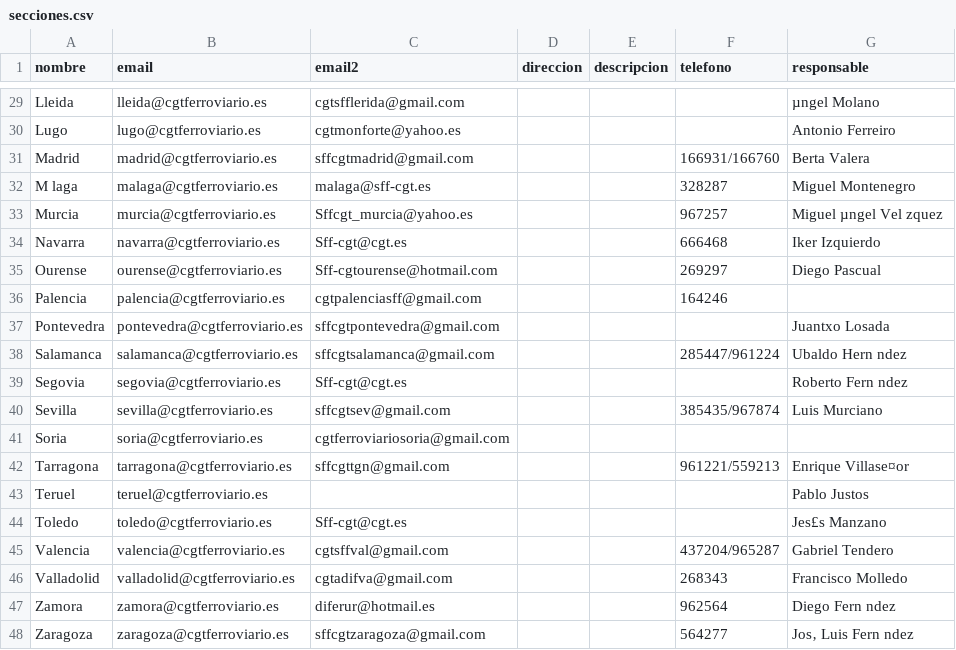
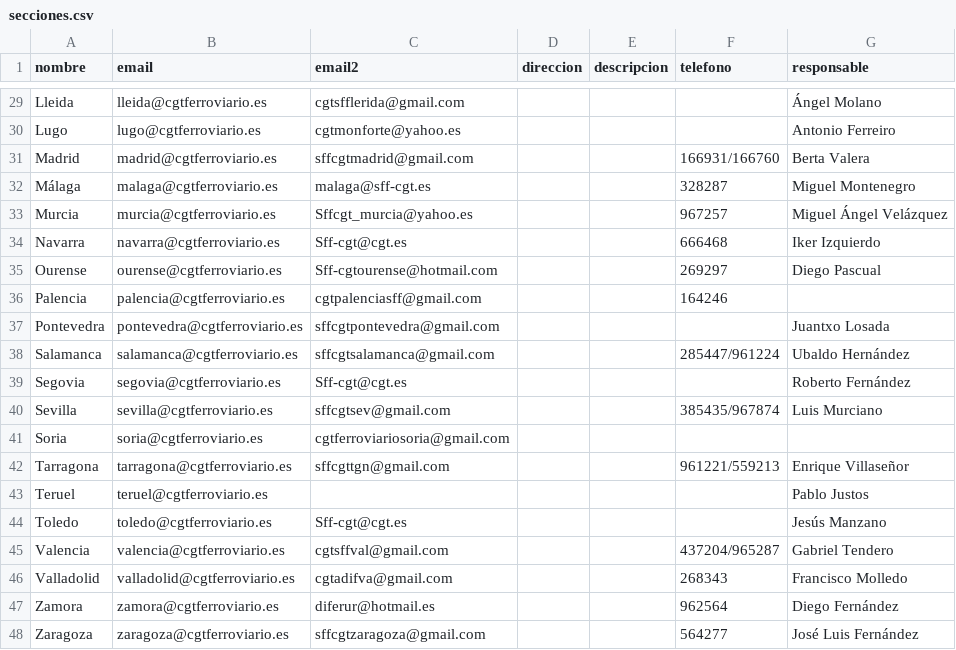
Before and after one commit to CGTferroviario/CGT, a CSV file: beta/database/data/secciones.csv, drawn as a sheet; only a part is shown, gaps mark what is left out; the diff covers the shown part only; the diff names each change by its address in the sheet, - before the commit and + after, or states it on an @@ line.

```diff
--- a/beta/database/data/secciones.csv
+++ b/beta/database/data/secciones.csv
-G29 (responsable): µngel Molano
+G29 (responsable): Ángel Molano
-A32 (nombre): M laga
+A32 (nombre): Málaga
-G33 (responsable): Miguel µngel Vel zquez
+G33 (responsable): Miguel Ángel Velázquez
-G38 (responsable): Ubaldo Hern ndez
+G38 (responsable): Ubaldo Hernández
-G39 (responsable): Roberto Fern ndez
+G39 (responsable): Roberto Fernández
-G42 (responsable): Enrique Villase¤or
+G42 (responsable): Enrique Villaseñor
-G44 (responsable): Jes£s Manzano
+G44 (responsable): Jesús Manzano
-G47 (responsable): Diego Fern ndez
+G47 (responsable): Diego Fernández
-G48 (responsable): Jos‚ Luis Fern ndez
+G48 (responsable): José Luis Fernández
```
Also changed, not shown: 24 edited cells elsewhere in this file.
